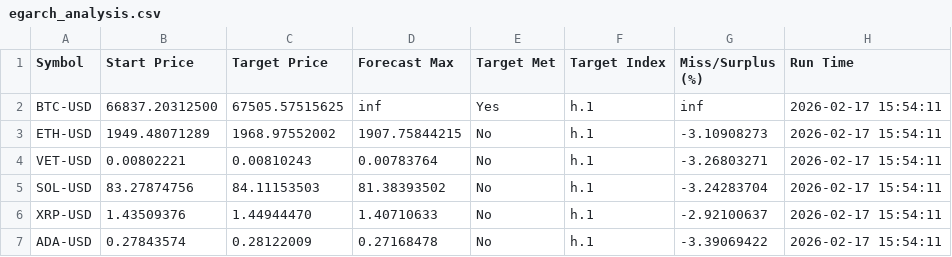
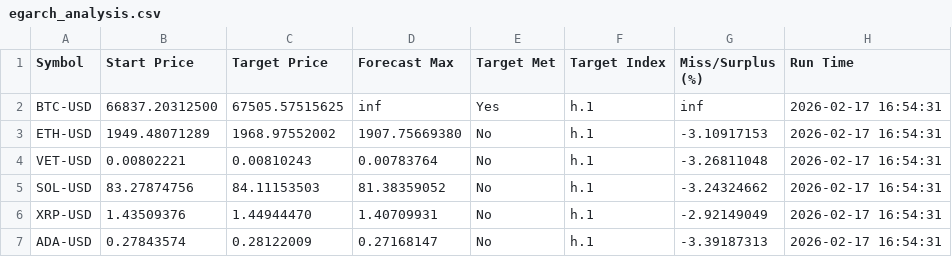
Before and after one commit to stefanbund/stadium-public-data, a CSV file: forecast_analysis/egarch_analysis.csv, drawn as a sheet.

```diff
--- a/forecast_analysis/egarch_analysis.csv
+++ b/forecast_analysis/egarch_analysis.csv
@@ -1,7 +1,7 @@
 Symbol,Start Price,Target Price,Forecast Max,Target Met,Target Index,Miss/Surplus (%),Run Time
-BTC-USD,66837.20312500,67505.57515625,inf,Yes,h.1,inf,2026-02-17 15:54:11
-ETH-USD,1949.48071289,1968.97552002,1907.75844215,No,h.1,-3.10908273,2026-02-17 15:54:11
-VET-USD,0.00802221,0.00810243,0.00783764,No,h.1,-3.26803271,2026-02-17 15:54:11
-SOL-USD,83.27874756,84.11153503,81.38393502,No,h.1,-3.24283704,2026-02-17 15:54:11
-XRP-USD,1.43509376,1.44944470,1.40710633,No,h.1,-2.92100637,2026-02-17 15:54:11
-ADA-USD,0.27843574,0.28122009,0.27168478,No,h.1,-3.39069422,2026-02-17 15:54:11
+BTC-USD,66837.20312500,67505.57515625,inf,Yes,h.1,inf,2026-02-17 16:54:31
+ETH-USD,1949.48071289,1968.97552002,1907.75669380,No,h.1,-3.10917153,2026-02-17 16:54:31
+VET-USD,0.00802221,0.00810243,0.00783764,No,h.1,-3.26811048,2026-02-17 16:54:31
+SOL-USD,83.27874756,84.11153503,81.38359052,No,h.1,-3.24324662,2026-02-17 16:54:31
+XRP-USD,1.43509376,1.44944470,1.40709931,No,h.1,-2.92149049,2026-02-17 16:54:31
+ADA-USD,0.27843574,0.28122009,0.27168147,No,h.1,-3.39187313,2026-02-17 16:54:31
```
Also changed, not shown: forecast_data/ADA-USD/egarch_simulation_data_ADA-USD.csv, forecast_data/ETH-USD/egarch_simulation_data_ETH-USD.csv, 10 other files.
